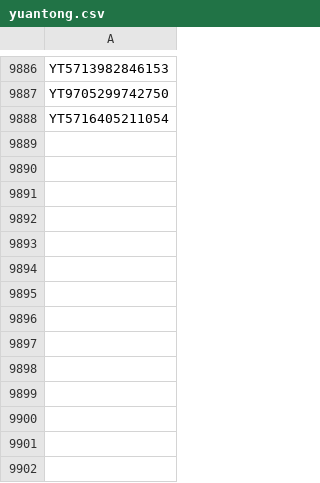
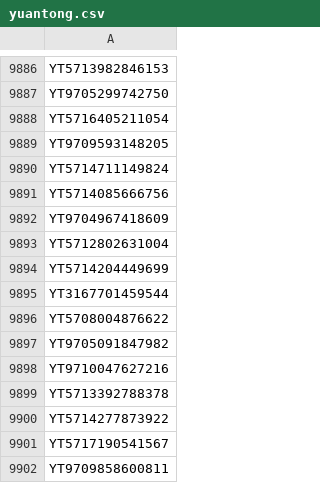
Before and after one commit to gnosis-xian/identify_express_via_waybillno, a CSV file: data_set/yuantong.csv, drawn as a sheet; only a part is shown, gaps mark what is left out.

Commit message:
update data sets.

```diff
--- a/data_set/yuantong.csv
+++ b/data_set/yuantong.csv
@@ -9888 +9888,15 @@ YT9705299742750
 YT5716405211054
+YT9709593148205
+YT5714711149824
+YT5714085666756
+YT9704967418609
+YT5712802631004
+YT5714204449699
+YT3167701459544
+YT5708004876622
+YT9705091847982
+YT9710047627216
+YT5713392788378
+YT5714277873922
+YT5717190541567
+YT9709858600811
```
Also changed, not shown: data_set/huitongkuaidi.csv, data_set/jtexpress.csv, 1 other file.
